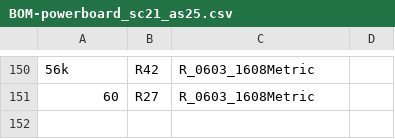
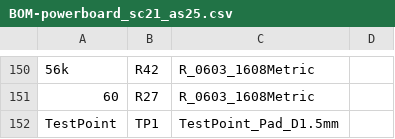
Before and after one commit to icl-rocketry/Engine-Electronics, a CSV file: Powerboard/Hardware/jlcpcb/assembly/BOM-powerboard_sc21_as25.csv, drawn as a sheet; only a part is shown, gaps mark what is left out; the diff names each change by its address in the sheet, - before the commit and + after, or states it on an @@ line.

```diff
--- a/Powerboard/Hardware/jlcpcb/assembly/BOM-powerboard_sc21_as25.csv
+++ b/Powerboard/Hardware/jlcpcb/assembly/BOM-powerboard_sc21_as25.csv
+row 152: TestPoint | TP1 | TestPoint_Pad_D1.5mm
```
Also changed, not shown: 33 other files.
